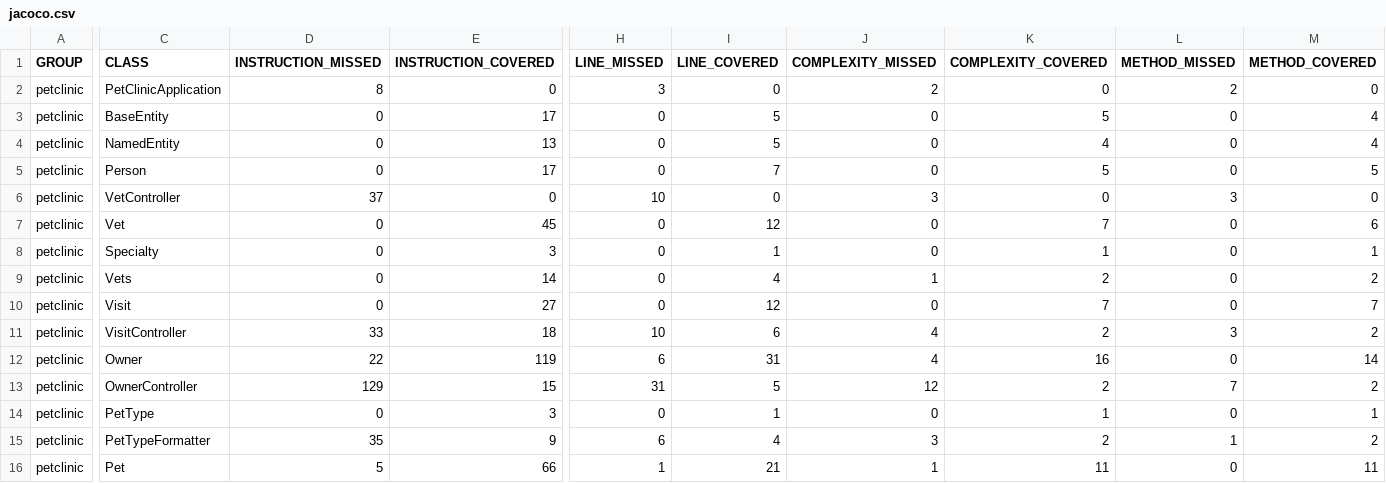
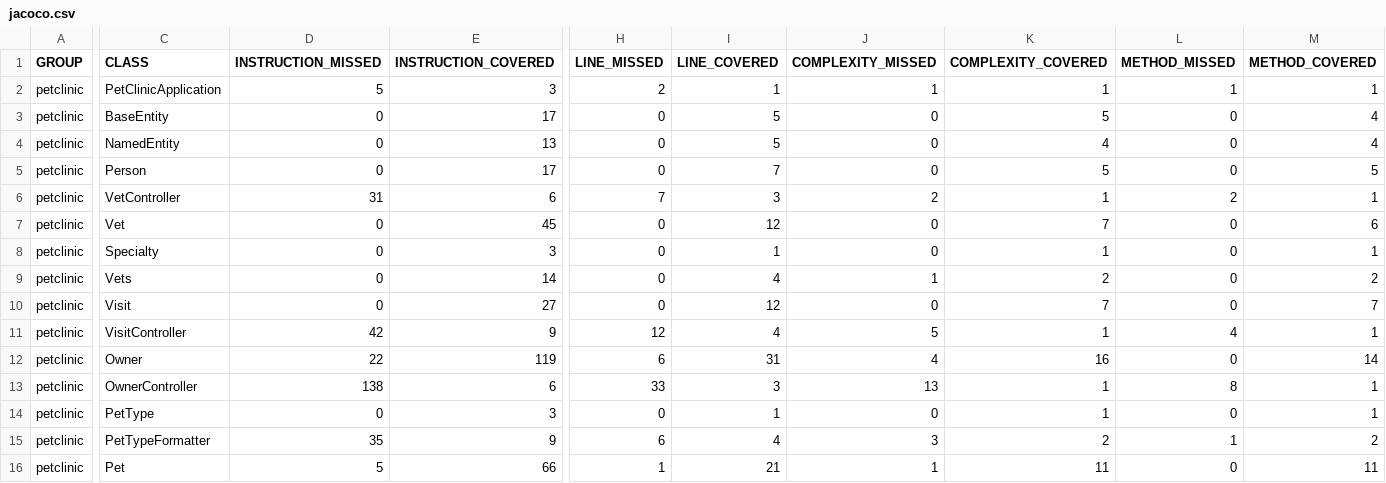
Before and after one commit to realmadrid/Spring-projects-spring-petclinic, a CSV file: jacoco.csv, drawn as a sheet; only a part is shown, gaps mark what is left out; the diff covers the shown part only; the diff names each change by its address in the sheet, - before the commit and + after, or states it on an @@ line.

Commit message:
Tests for "jd/fix-spring-probably-not-the-last-time"
https://github.com/diffblue/cover/commit/1e344d096a

```diff
--- a/jacoco.csv
+++ b/jacoco.csv
-D2 (INSTRUCTION_MISSED): 8
+D2 (INSTRUCTION_MISSED): 5
-E2 (INSTRUCTION_COVERED): 0
+E2 (INSTRUCTION_COVERED): 3
-H2 (LINE_MISSED): 3
+H2 (LINE_MISSED): 2
-I2 (LINE_COVERED): 0
+I2 (LINE_COVERED): 1
-J2 (COMPLEXITY_MISSED): 2
+J2 (COMPLEXITY_MISSED): 1
-K2 (COMPLEXITY_COVERED): 0
+K2 (COMPLEXITY_COVERED): 1
-L2 (METHOD_MISSED): 2
+L2 (METHOD_MISSED): 1
-M2 (METHOD_COVERED): 0
+M2 (METHOD_COVERED): 1
-D6 (INSTRUCTION_MISSED): 37
+D6 (INSTRUCTION_MISSED): 31
-E6 (INSTRUCTION_COVERED): 0
+E6 (INSTRUCTION_COVERED): 6
-H6 (LINE_MISSED): 10
+H6 (LINE_MISSED): 7
-I6 (LINE_COVERED): 0
+I6 (LINE_COVERED): 3
-J6 (COMPLEXITY_MISSED): 3
+J6 (COMPLEXITY_MISSED): 2
-K6 (COMPLEXITY_COVERED): 0
+K6 (COMPLEXITY_COVERED): 1
-L6 (METHOD_MISSED): 3
+L6 (METHOD_MISSED): 2
-M6 (METHOD_COVERED): 0
+M6 (METHOD_COVERED): 1
-D11 (INSTRUCTION_MISSED): 33
+D11 (INSTRUCTION_MISSED): 42
-E11 (INSTRUCTION_COVERED): 18
+E11 (INSTRUCTION_COVERED): 9
-H11 (LINE_MISSED): 10
+H11 (LINE_MISSED): 12
-I11 (LINE_COVERED): 6
+I11 (LINE_COVERED): 4
-J11 (COMPLEXITY_MISSED): 4
+J11 (COMPLEXITY_MISSED): 5
-K11 (COMPLEXITY_COVERED): 2
+K11 (COMPLEXITY_COVERED): 1
-L11 (METHOD_MISSED): 3
+L11 (METHOD_MISSED): 4
-M11 (METHOD_COVERED): 2
+M11 (METHOD_COVERED): 1
-D13 (INSTRUCTION_MISSED): 129
+D13 (INSTRUCTION_MISSED): 138
-E13 (INSTRUCTION_COVERED): 15
+E13 (INSTRUCTION_COVERED): 6
-H13 (LINE_MISSED): 31
+H13 (LINE_MISSED): 33
-I13 (LINE_COVERED): 5
+I13 (LINE_COVERED): 3
-J13 (COMPLEXITY_MISSED): 12
+J13 (COMPLEXITY_MISSED): 13
-K13 (COMPLEXITY_COVERED): 2
+K13 (COMPLEXITY_COVERED): 1
-L13 (METHOD_MISSED): 7
+L13 (METHOD_MISSED): 8
-M13 (METHOD_COVERED): 2
+M13 (METHOD_COVERED): 1
```
Also changed, not shown: 32 edited cells elsewhere in this file, 7 other files.
